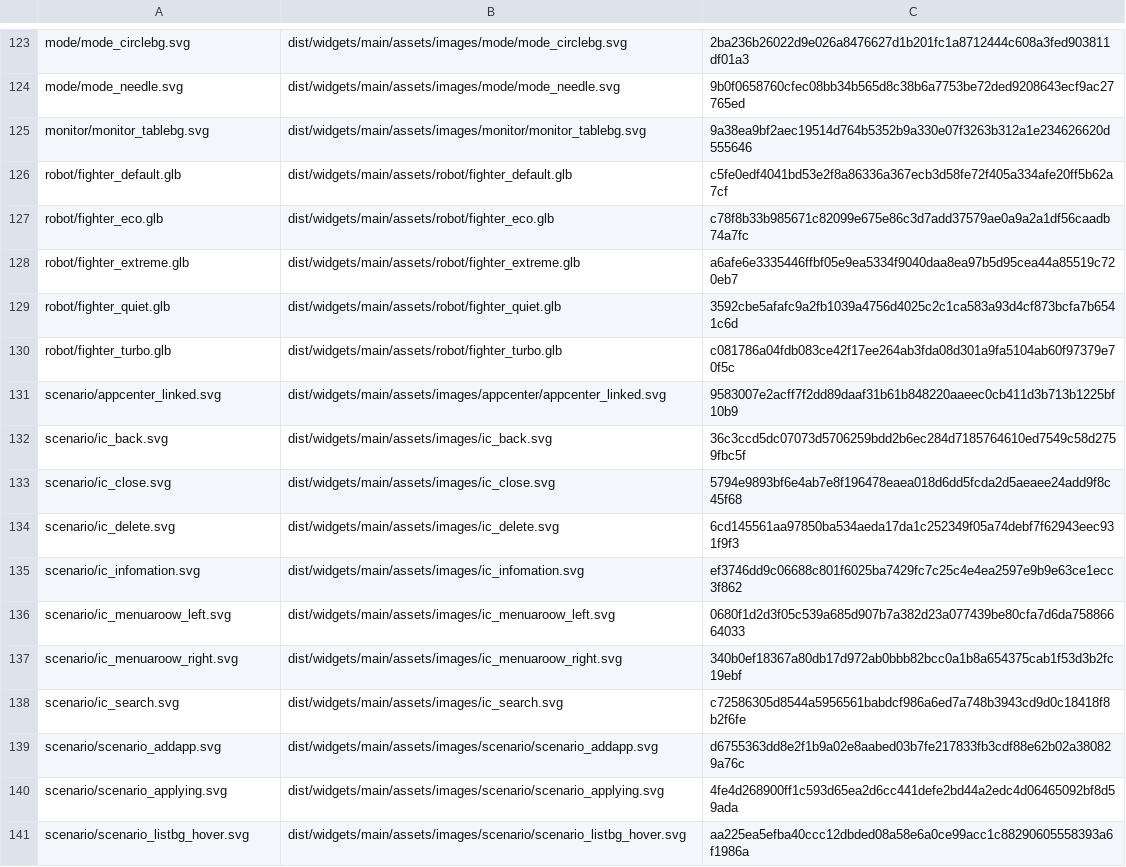
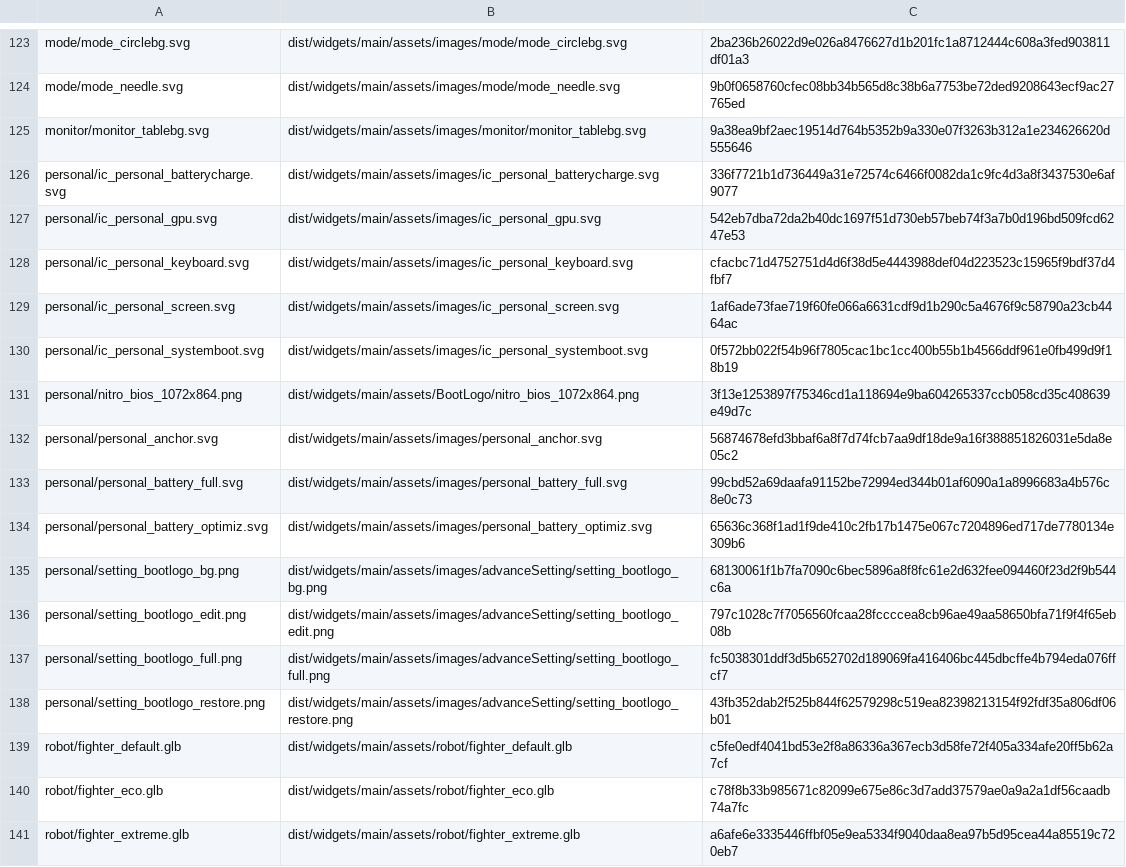
Before and after one commit to abduvaliy-engineer/Nitro-Sense, a TSV file: data/acer-assets.tsv, drawn as a sheet; only a part is shown, gaps mark what is left out; the shorter side is filled out with more unchanged rows; the diff names each change by its address in the sheet, - before the commit and + after, or states it on an @@ line.

Commit message:
feat(personal): add the Personal Settings page

```diff
--- a/data/acer-assets.tsv
+++ b/data/acer-assets.tsv
+row 126: personal/ic_personal_batterycharge.svg | dist/widgets/main/assets/images/ic_personal_batterycharge.svg | 336f7721b1d736449a31e72574c6466f0082da1c9fc4d3a8f3437530e6af9077
+row 127: personal/ic_personal_gpu.svg | dist/widgets/main/assets/images/ic_personal_gpu.svg | 542eb7dba72da2b40dc1697f51d730eb57beb74f3a7b0d196bd509fcd6247e53
+row 128: personal/ic_personal_keyboard.svg | dist/widgets/main/assets/images/ic_personal_keyboard.svg | cfacbc71d4752751d4d6f38d5e4443988def04d223523c15965f9bdf37d4fbf7
+row 129: personal/ic_personal_screen.svg | dist/widgets/main/assets/images/ic_personal_screen.svg | 1af6ade73fae719f60fe066a6631cdf9d1b290c5a4676f9c58790a23cb4464ac
+row 130: personal/ic_personal_systemboot.svg | dist/widgets/main/assets/images/ic_personal_systemboot.svg | 0f572bb022f54b96f7805cac1bc1cc400b55b1b4566ddf961e0fb499d9f18b19
+row 131: personal/nitro_bios_1072x864.png | dist/widgets/main/assets/BootLogo/nitro_bios_1072x864.png | 3f13e1253897f75346cd1a118694e9ba604265337ccb058cd35c408639e49d7c
+row 132: personal/personal_anchor.svg | dist/widgets/main/assets/images/personal_anchor.svg | 56874678efd3bbaf6a8f7d74fcb7aa9df18de9a16f388851826031e5da8e05c2
+row 133: personal/personal_battery_full.svg | dist/widgets/main/assets/images/personal_battery_full.svg | 99cbd52a69daafa91152be72994ed344b01af6090a1a8996683a4b576c8e0c73
+row 134: personal/personal_battery_optimiz.svg | dist/widgets/main/assets/images/personal_battery_optimiz.svg | 65636c368f1ad1f9de410c2fb17b1475e067c7204896ed717de7780134e309b6
+row 135: personal/setting_bootlogo_bg.png | dist/widgets/main/assets/images/advanceSetting/setting_bootlogo_bg.png | 68130061f1b7fa7090c6bec5896a8f8fc61e2d632fee094460f23d2f9b544c6a
+row 136: personal/setting_bootlogo_edit.png | dist/widgets/main/assets/images/advanceSetting/setting_bootlogo_edit.png | 797c1028c7f7056560fcaa28fccccea8cb96ae49aa58650bfa71f9f4f65eb08b
+row 137: personal/setting_bootlogo_full.png | dist/widgets/main/assets/images/advanceSetting/setting_bootlogo_full.png | fc5038301ddf3d5b652702d189069fa416406bc445dbcffe4b794eda076ffcf7
+row 138: personal/setting_bootlogo_restore.png | dist/widgets/main/assets/images/advanceSetting/setting_bootlogo_restore.png | 43fb352dab2f525b844f62579298c519ea82398213154f92fdf35a806df06b01
```
Also changed, not shown: 11 other files.
